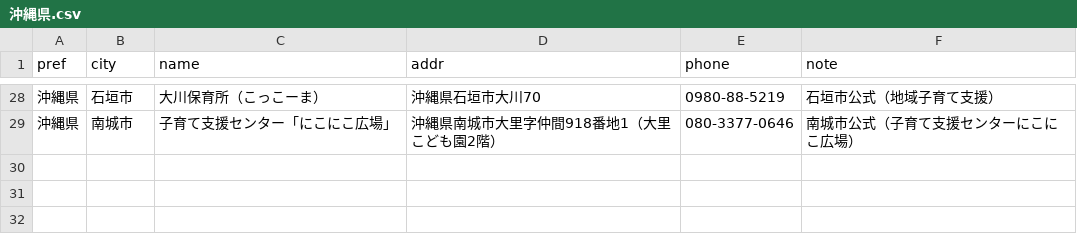
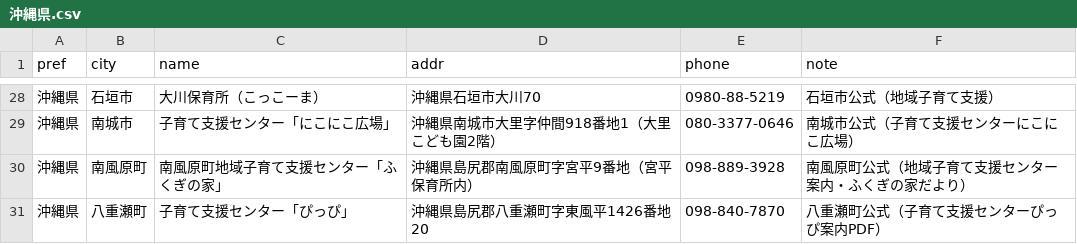
Before and after one commit to Narisako/kosodatehiroba, a CSV file: data/csv_by_pref/沖縄県.csv, drawn as a sheet; only a part is shown, gaps mark what is left out.

Commit message:
沖縄県: 南風原町・八重瀬町の子育て支援拠点を追加

```diff
--- a/data/csv_by_pref/沖縄県.csv
+++ b/data/csv_by_pref/沖縄県.csv
@@ -29 +29,3 @@
 沖縄県,南城市,子育て支援センター「にこにこ広場」,沖縄県南城市大里字仲間918番地1（大里こども園2階）,080-3377-0646,"南城市公式（子育て支援センターにこにこ広場）"
+沖縄県,南風原町,南風原町地域子育て支援センター「ふくぎの家」,沖縄県島尻郡南風原町字宮平9番地（宮平保育所内）,098-889-3928,"南風原町公式（地域子育て支援センター案内・ふくぎの家だより）"
+沖縄県,八重瀬町,子育て支援センター「ぴっぴ」,沖縄県島尻郡八重瀬町字東風平1426番地20,098-840-7870,"八重瀬町公式（子育て支援センターぴっぴ案内PDF）"
```
Also changed, not shown: 1 other file.
